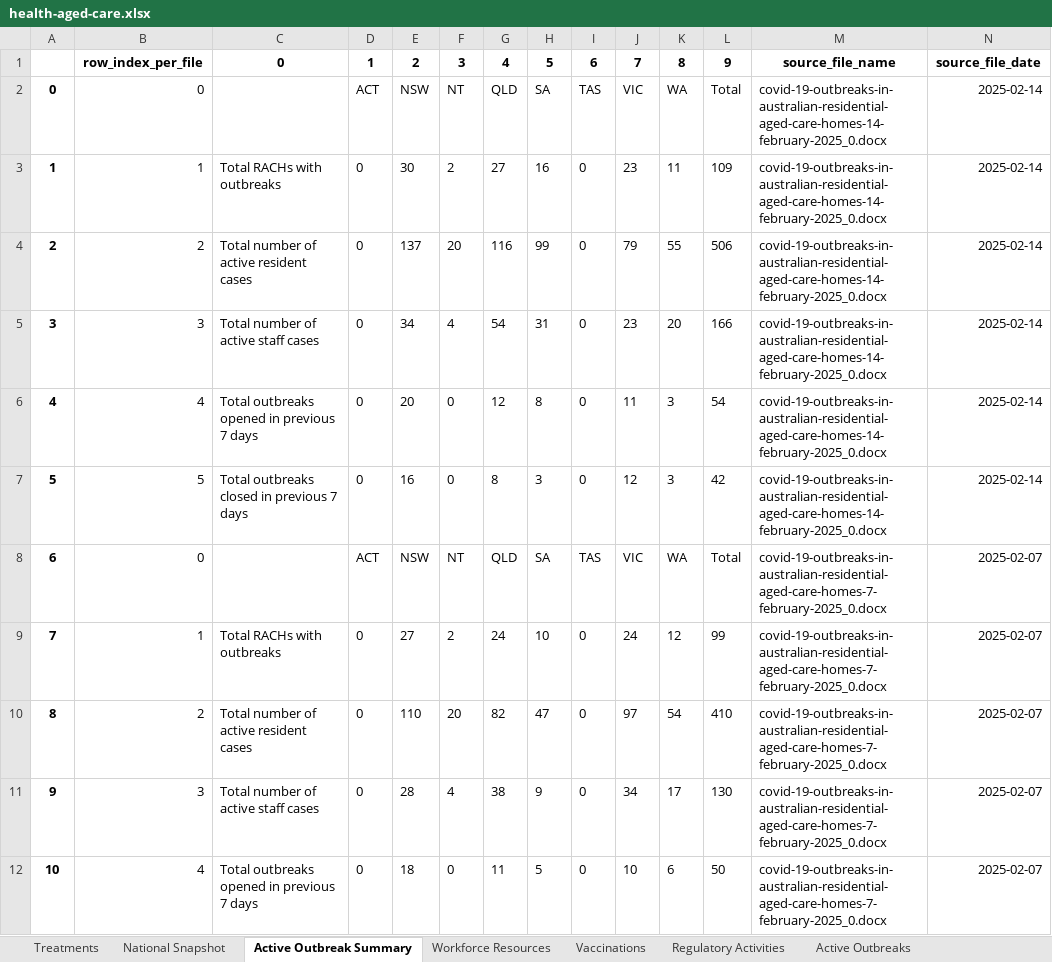
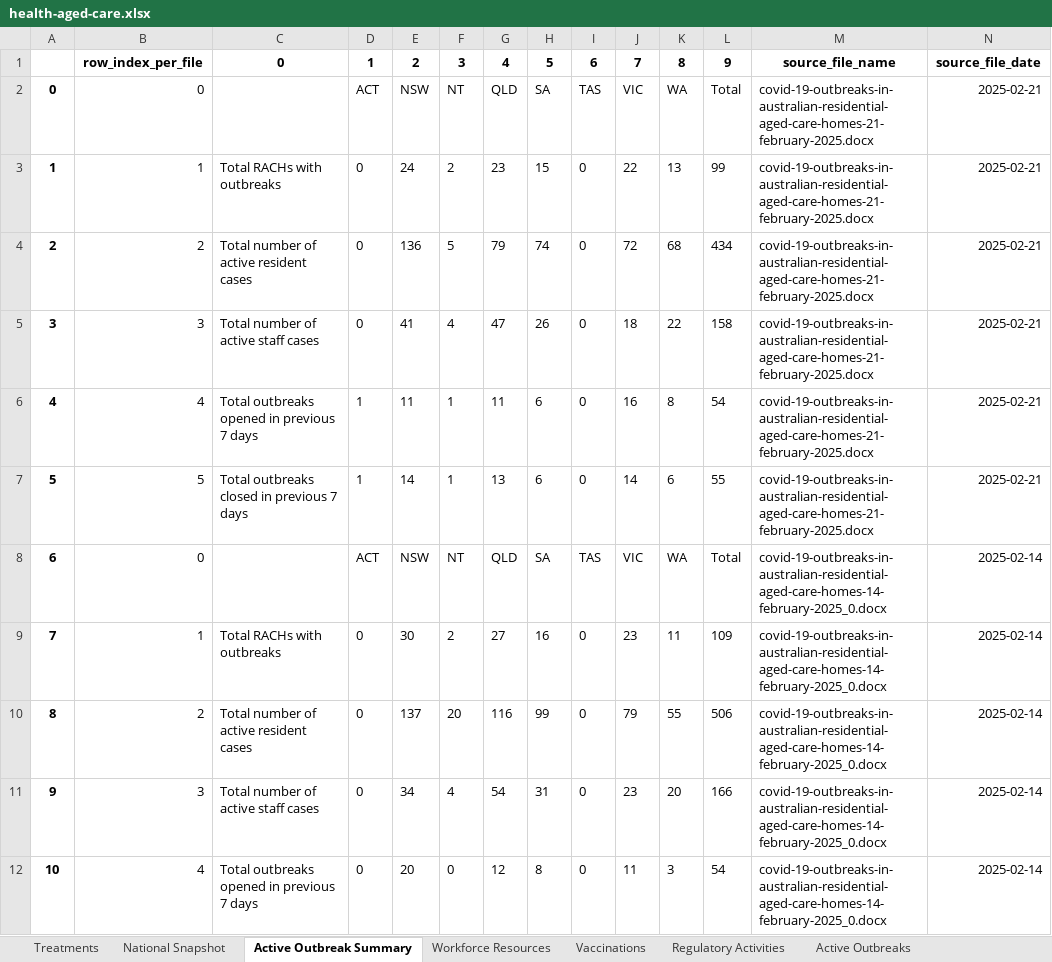
Before and after one commit to Mike-Honey/covid-19-au-vaccinations, an Excel workbook: health-aged-care/health-aged-care.xlsx, sheet Active Outbreak Summary, drawn as a sheet; only a part is shown; the shorter side is filled out with more unchanged rows; values as stored, in another font and other column widths than the file's, no borders; addresses are those after the commit; the diff names each change by its address in the sheet, - before the commit and + after, or states it on an @@ line.

```diff
--- a/health-aged-care/health-aged-care.xlsx (sheet Active Outbreak Summary)
+++ b/health-aged-care/health-aged-care.xlsx (sheet Active Outbreak Summary)
+row 2: 0 | 0 |  | ACT | NSW | NT | QLD | SA | TAS | VIC | WA | Total | covid-19-outbreaks-in-australian-residential-aged-care-homes-21-february-2025.docx | 2025-02-21
+row 3: 1 | 1 | Total RACHs with outbreaks | 0 | 24 | 2 | 23 | 15 | 0 | 22 | 13 | 99 | covid-19-outbreaks-in-australian-residential-aged-care-homes-21-february-2025.docx | 2025-02-21
+row 4: 2 | 2 | Total number of active resident cases | 0 | 136 | 5 | 79 | 74 | 0 | 72 | 68 | 434 | covid-19-outbreaks-in-australian-residential-aged-care-homes-21-february-2025.docx | 2025-02-21
+row 5: 3 | 3 | Total number of active staff cases | 0 | 41 | 4 | 47 | 26 | 0 | 18 | 22 | 158 | covid-19-outbreaks-in-australian-residential-aged-care-homes-21-february-2025.docx | 2025-02-21
+row 6: 4 | 4 | Total outbreaks opened in previous 7 days | 1 | 11 | 1 | 11 | 6 | 0 | 16 | 8 | 54 | covid-19-outbreaks-in-australian-residential-aged-care-homes-21-february-2025.docx | 2025-02-21
+row 7: 5 | 5 | Total outbreaks closed in previous 7 days | 1 | 14 | 1 | 13 | 6 | 0 | 14 | 6 | 55 | covid-19-outbreaks-in-australian-residential-aged-care-homes-21-february-2025.docx | 2025-02-21
@@ column A renumbered from row 8 down @@
```
Also changed, not shown: sheet Active Outbreaks, sheet Vaccinations, sheet National Snapshot, sheet Regulatory Activities, sheet Workforce Resources, sheet Treatments, 2 other files.
